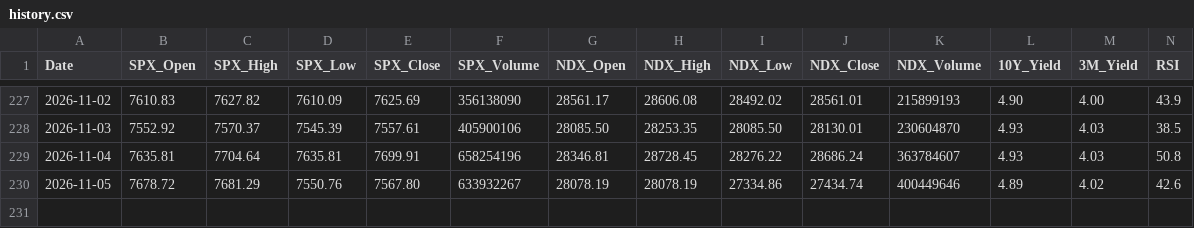
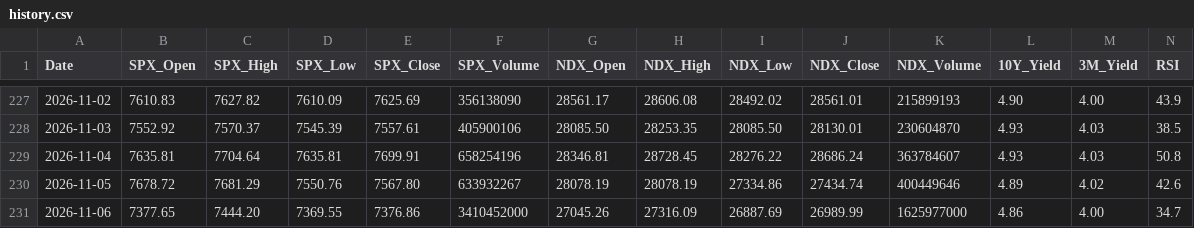
Before and after one commit to y297374507/daily-stock-bot, a CSV file: data/history.csv, drawn as a sheet; only a part is shown, gaps mark what is left out; rows hold the shown columns only; the diff names each change by its address in the sheet, - before the commit and + after, or states it on an @@ line.

```diff
--- a/data/history.csv
+++ b/data/history.csv
+row 231: 2026-11-06 | 7377.65 | 7444.20 | 7369.55 | 7376.86 | 3410452000 | 27045.26 | 27316.09 | 26887.69 | 26989.99 | 1625977000 | 4.86 | 4.00 | 34.7
```
Also changed, not shown: 1 other file.
